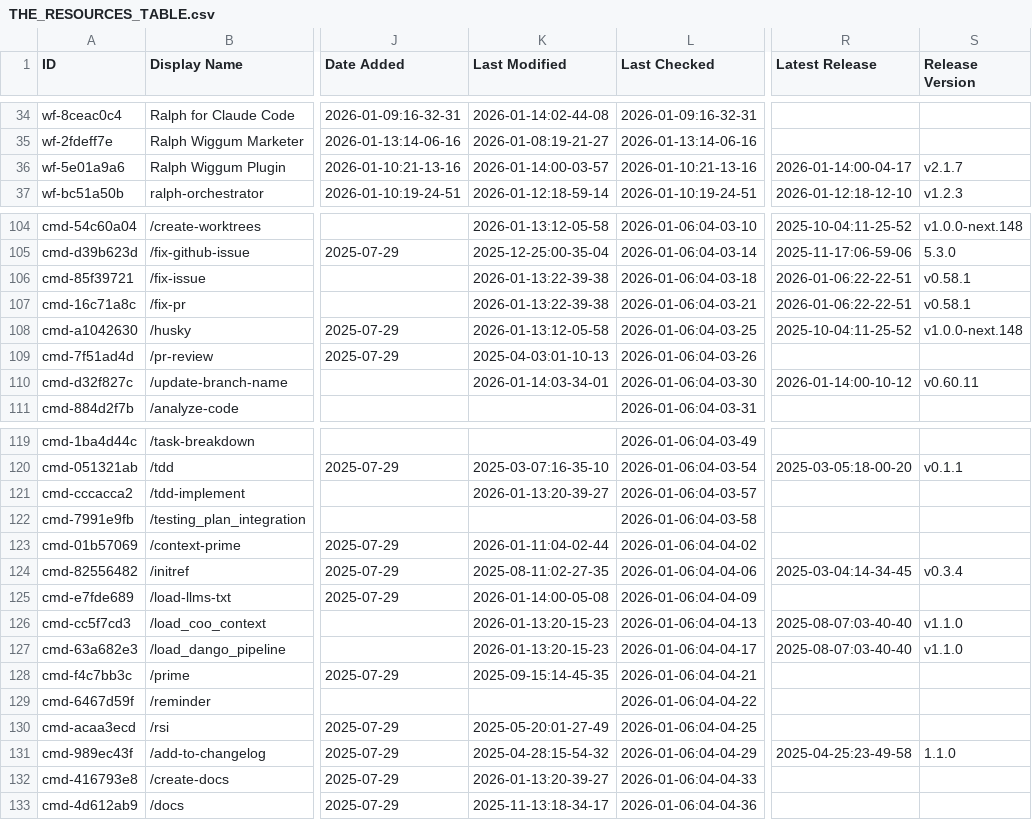
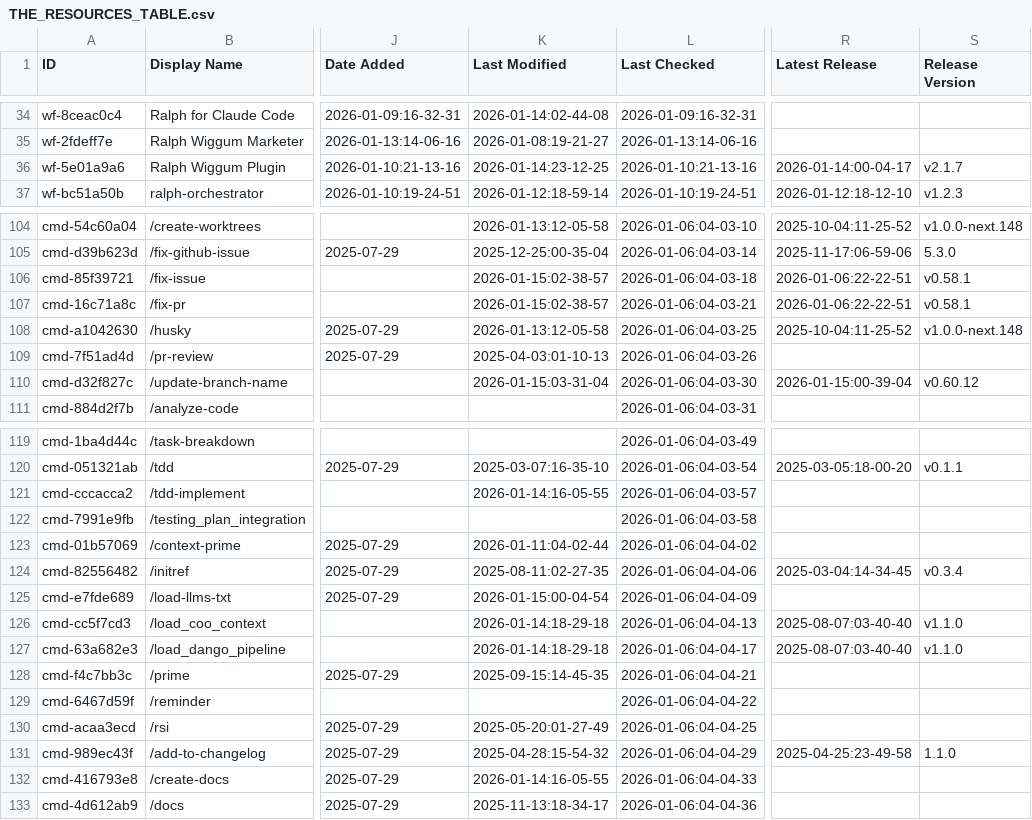
Before and after one commit to Kikk79/awesome-claude-code, a CSV file: THE_RESOURCES_TABLE.csv, drawn as a sheet; only a part is shown, gaps mark what is left out; the diff covers the shown part only; the diff names each change by its address in the sheet, - before the commit and + after, or states it on an @@ line.

```diff
--- a/THE_RESOURCES_TABLE.csv
+++ b/THE_RESOURCES_TABLE.csv
-K36 (Last Modified): 2026-01-14:00-03-57
+K36 (Last Modified): 2026-01-14:23-12-25
-K106:K107 (Last Modified): 2026-01-13:22-39-38
+K106:K107 (Last Modified): 2026-01-15:02-38-57
-K110 (Last Modified): 2026-01-14:03-34-01
+K110 (Last Modified): 2026-01-15:03-31-04
-R110 (Latest Release): 2026-01-14:00-10-12
+R110 (Latest Release): 2026-01-15:00-39-04
-S110 (Release Version): v0.60.11
+S110 (Release Version): v0.60.12
-K121 (Last Modified): 2026-01-13:20-39-27
+K121 (Last Modified): 2026-01-14:16-05-55
-K125 (Last Modified): 2026-01-14:00-05-08
+K125 (Last Modified): 2026-01-15:00-04-54
-K126:K127 (Last Modified): 2026-01-13:20-15-23
+K126:K127 (Last Modified): 2026-01-14:18-29-18
-K132 (Last Modified): 2026-01-13:20-39-27
+K132 (Last Modified): 2026-01-14:16-05-55
```
Also changed, not shown: 42 edited cells elsewhere in this file.
